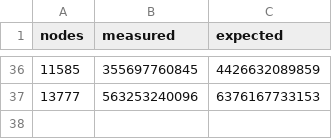
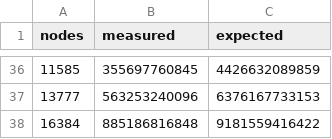
Before and after one commit to dwalend/Disentangle, a CSV file: benchmark/results/v0.1.2/r3.8xlarge/parBrandes.csv, drawn as a sheet; only a part is shown, gaps mark what is left out.

Commit message:
parBrandes on the r3.8xlarge

```diff
--- a/benchmark/results/v0.1.2/r3.8xlarge/parBrandes.csv
+++ b/benchmark/results/v0.1.2/r3.8xlarge/parBrandes.csv
@@ -37 +37,2 @@ nodes,measured,expected
 13777,563253240096,6376167733153
+16384,885186816848,9181559416422
```
